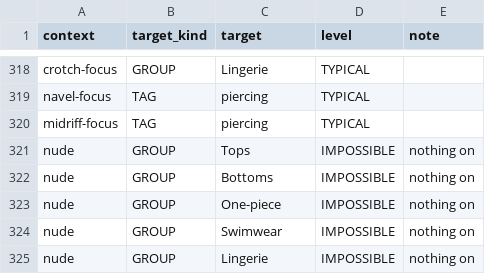
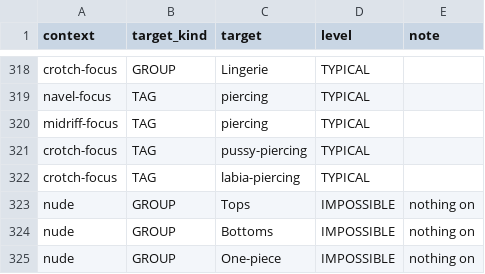
Before and after one commit to josh-890/pulseboard, a CSV file: docs/Tag-Composer/composer-relevance.csv, drawn as a sheet; only a part is shown, gaps mark what is left out; the shorter side is filled out with more unchanged rows.

```diff
--- a/docs/Tag-Composer/composer-relevance.csv
+++ b/docs/Tag-Composer/composer-relevance.csv
@@ -320,2 +320,4 @@ navel-focus;TAG;piercing;TYPICAL;
 midriff-focus;TAG;piercing;TYPICAL;
+crotch-focus;TAG;pussy-piercing;TYPICAL;
+crotch-focus;TAG;labia-piercing;TYPICAL;
 nude;GROUP;Tops;IMPOSSIBLE;nothing on
```
Also changed, not shown: docs/Tag-Composer/composer-vocabulary.csv.
